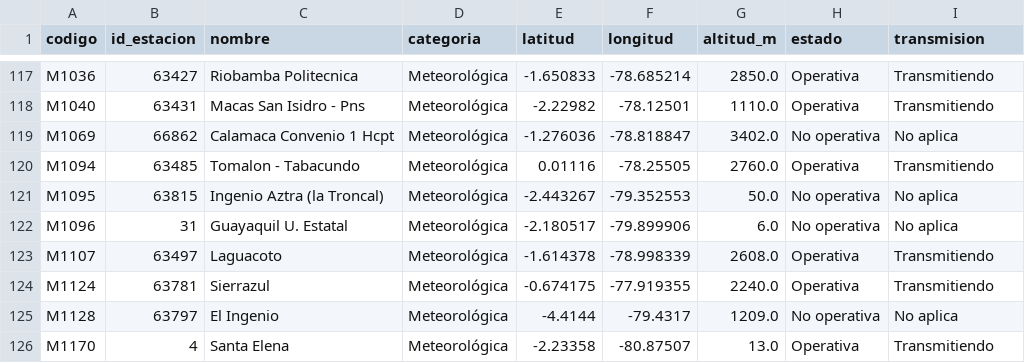
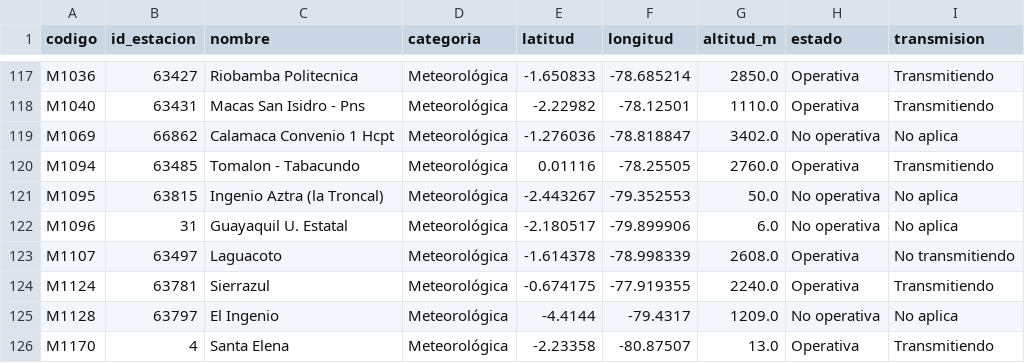
Before and after one commit to Hilary-Madelein/sati-archivo-lluvia, a CSV file: estaciones/estaciones.csv, drawn as a sheet; only a part is shown, gaps mark what is left out.

```diff
--- a/estaciones/estaciones.csv
+++ b/estaciones/estaciones.csv
@@ -122,3 +122,3 @@ M1095,63815,Ingenio Aztra (la Troncal),Meteorológica,-2.443267,-79.352553,50.0,
 M1096,31,Guayaquil U. Estatal,Meteorológica,-2.180517,-79.899906,6.0,No operativa,No aplica
-M1107,63497,Laguacoto,Meteorológica,-1.614378,-78.998339,2608.0,Operativa,Transmitiendo
+M1107,63497,Laguacoto,Meteorológica,-1.614378,-78.998339,2608.0,Operativa,No transmitiendo
 M1124,63781,Sierrazul,Meteorológica,-0.674175,-77.919355,2240.0,Operativa,Transmitiendo
```
Also changed, not shown: 1 other file.
